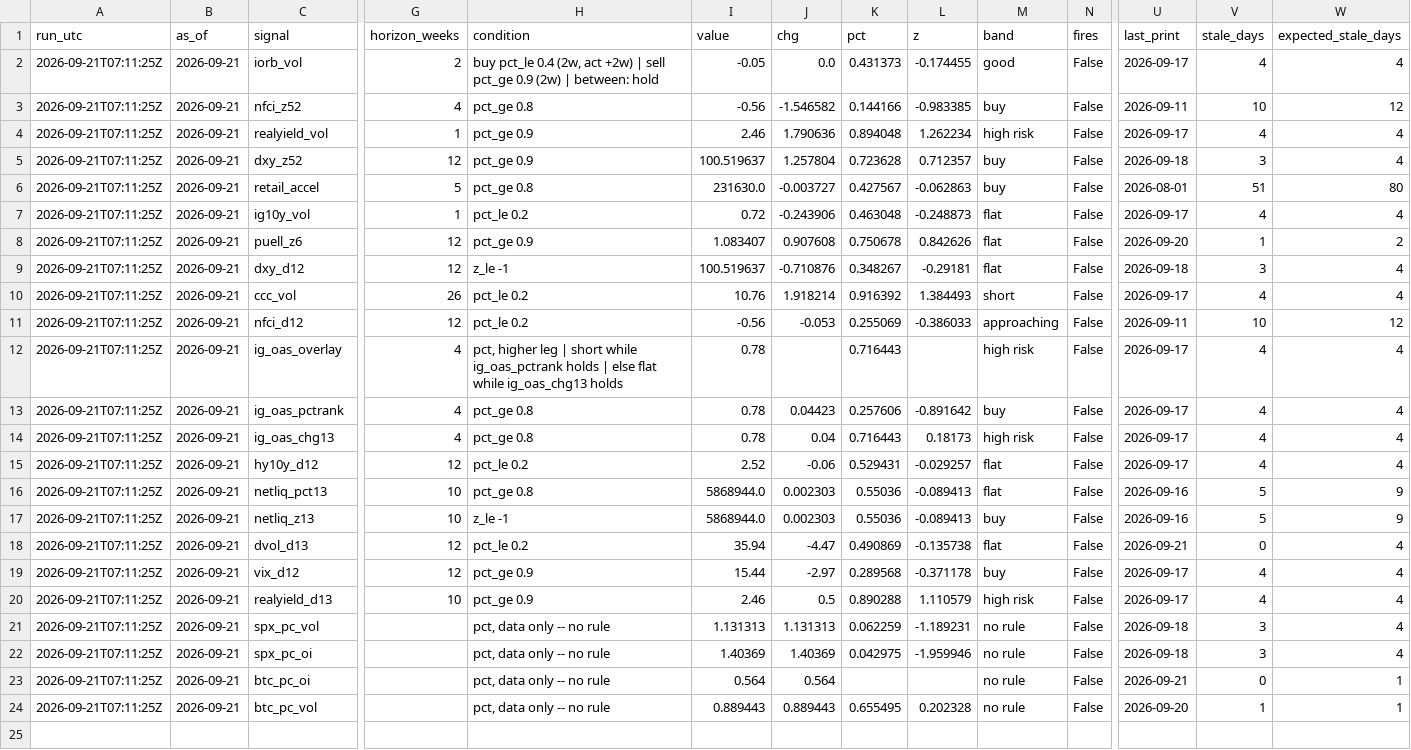
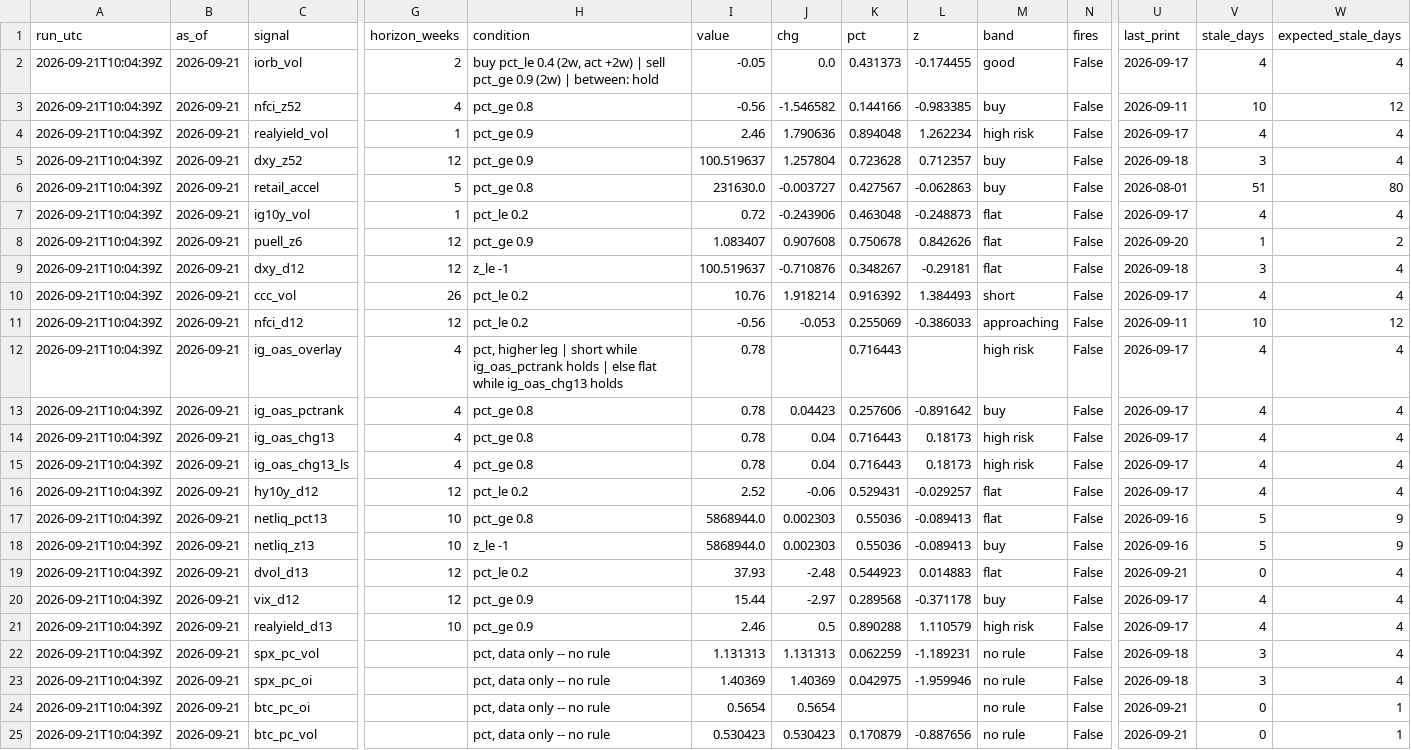
Before and after one commit to 3Jack1/btc-credit-dashboard, a CSV file: dashboard_state.csv, drawn as a sheet; only a part is shown, gaps mark what is left out; addresses are those after the commit; rows hold the shown columns only; the diff names each change by its address in the sheet, - before the commit and + after, or states it on an @@ line.

```diff
--- a/dashboard_state.csv
+++ b/dashboard_state.csv
-A2:A14 (run_utc): 2026-09-21T07:11:25Z
+A2:A14 (run_utc): 2026-09-21T10:04:39Z
+row 15: 2026-09-21T10:04:39Z | 2026-09-21 | ig_oas_chg13_ls | 4 | pct_ge 0.8 | 0.78 | 0.04 | 0.716443 | 0.18173 | high risk | False | 2026-09-17 | 4 | 4
-A16:A25 (run_utc): 2026-09-21T07:11:25Z
+A16:A25 (run_utc): 2026-09-21T10:04:39Z
-I19 (value): 35.94
+I19 (value): 37.93
-J19 (chg): -4.47
+J19 (chg): -2.48
-K19 (pct): 0.490869
+K19 (pct): 0.544923
-L19 (z): -0.135738
+L19 (z): 0.014883
-I24 (value): 0.564
+I24 (value): 0.5654
-J24 (chg): 0.564
+J24 (chg): 0.5654
-I25 (value): 0.889443
+I25 (value): 0.530423
-J25 (chg): 0.889443
+J25 (chg): 0.530423
-K25 (pct): 0.655495
+K25 (pct): 0.170879
-L25 (z): 0.202328
+L25 (z): -0.887656
-U25 (last_print): 2026-09-20
+U25 (last_print): 2026-09-21
-V25 (stale_days): 1
+V25 (stale_days): 0
```
Also changed, not shown: dashboard_signals.csv, options_daily.csv, 4 other files.
